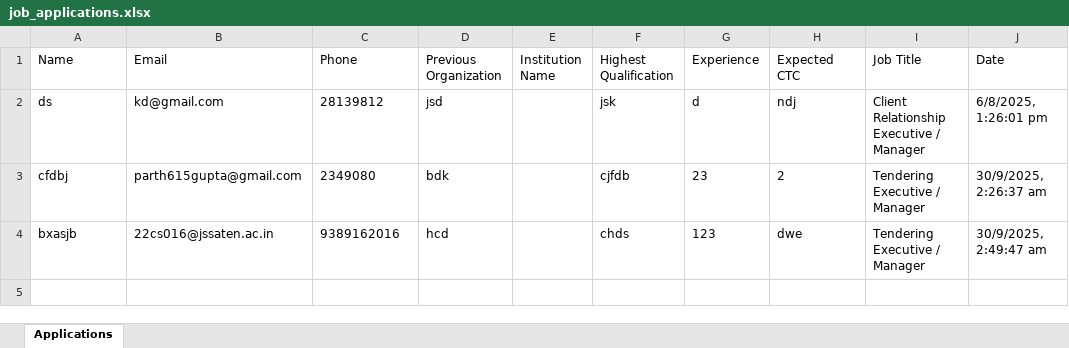
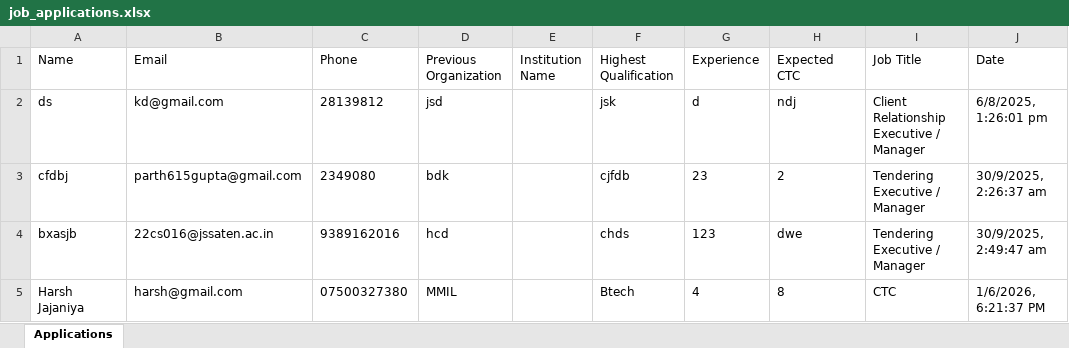
Before and after one commit to parthgupta9/srasia_backend, an Excel workbook: job_applications.xlsx, sheet Applications, drawn as a sheet; values as stored, in another font and other column widths than the file's, no borders; the diff names each change by its address in the sheet, - before the commit and + after, or states it on an @@ line.

```diff
--- a/job_applications.xlsx (sheet Applications)
+++ b/job_applications.xlsx (sheet Applications)
+row 5: Harsh Jajaniya | harsh@gmail.com | 07500327380 | MMIL |  | Btech | 4 | 8 | CTC | 1/6/2026, 6:21:37 PM
```
Also changed, not shown: 8 other files.
